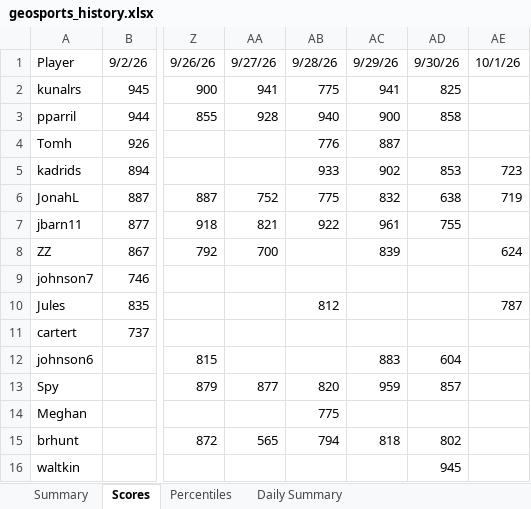
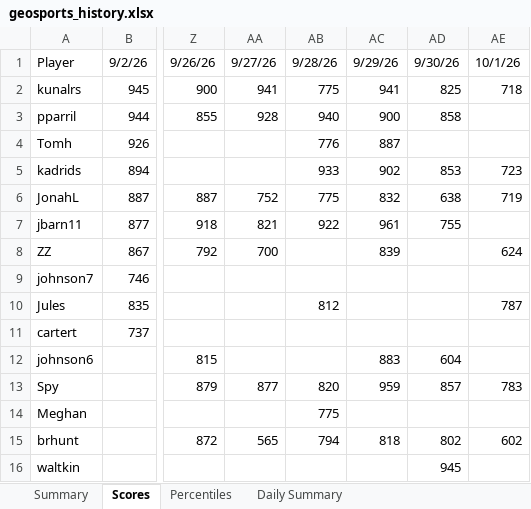
Before and after one commit to thenehan2442/geosport, an Excel workbook: geosports_history.xlsx, sheet Scores, drawn as a sheet; only a part is shown, gaps mark what is left out; values as stored, in another font and other column widths than the file's, no borders; the diff names each change by its address in the sheet, - before the commit and + after, or states it on an @@ line.

```diff
--- a/geosports_history.xlsx (sheet Scores)
+++ b/geosports_history.xlsx (sheet Scores)
-AE2: (empty)
+AE2: 718
-AE13: (empty)
+AE13: 783
-AE15: (empty)
+AE15: 602
```
Also changed, not shown: sheet Summary, sheet Percentiles, sheet Daily Summary.
